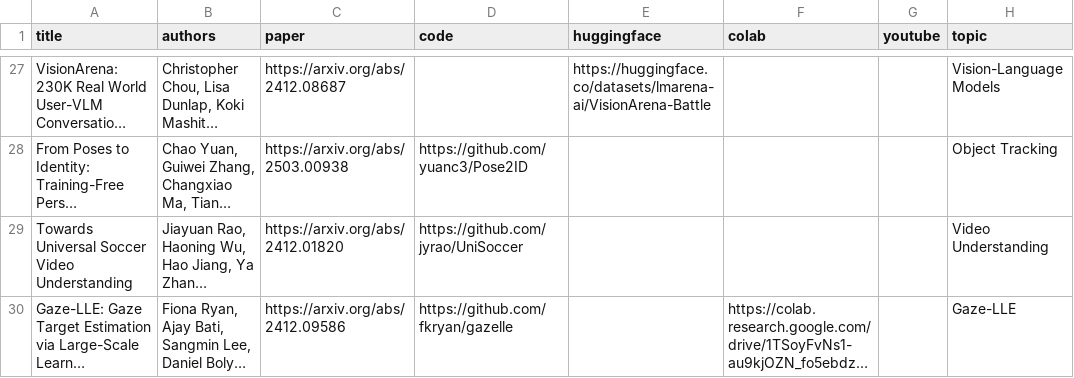
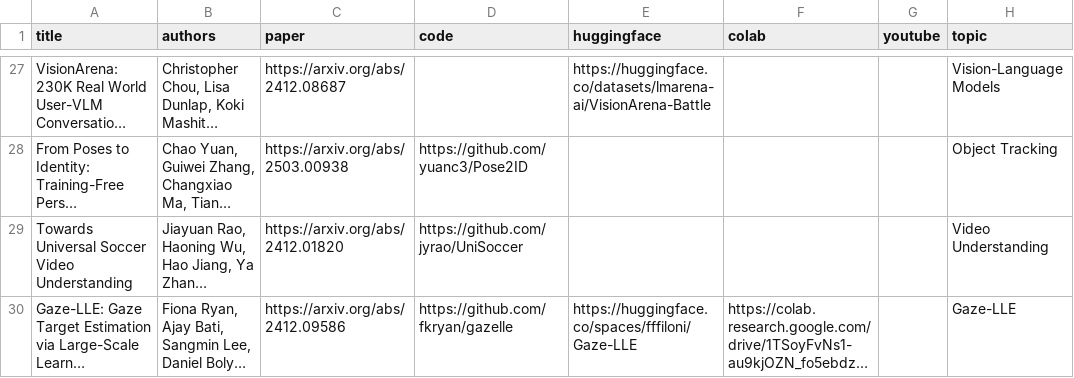
Before and after one commit to fabiosilva781/top-cvpr-2025-papers, a CSV file: automation/data.csv, drawn as a sheet; only a part is shown, gaps mark what is left out; long unchanged cells end in …; the diff names each change by its address in the sheet, - before the commit and + after, or states it on an @@ line.

Commit message:
add Gaze-LLE HF demo link

```diff
--- a/automation/data.csv
+++ b/automation/data.csv
-E30 (huggingface): (empty)
+E30 (huggingface): https://huggingface.co/spaces/fffiloni/Gaze-LLE
```
Also changed, not shown: 1 other file.
